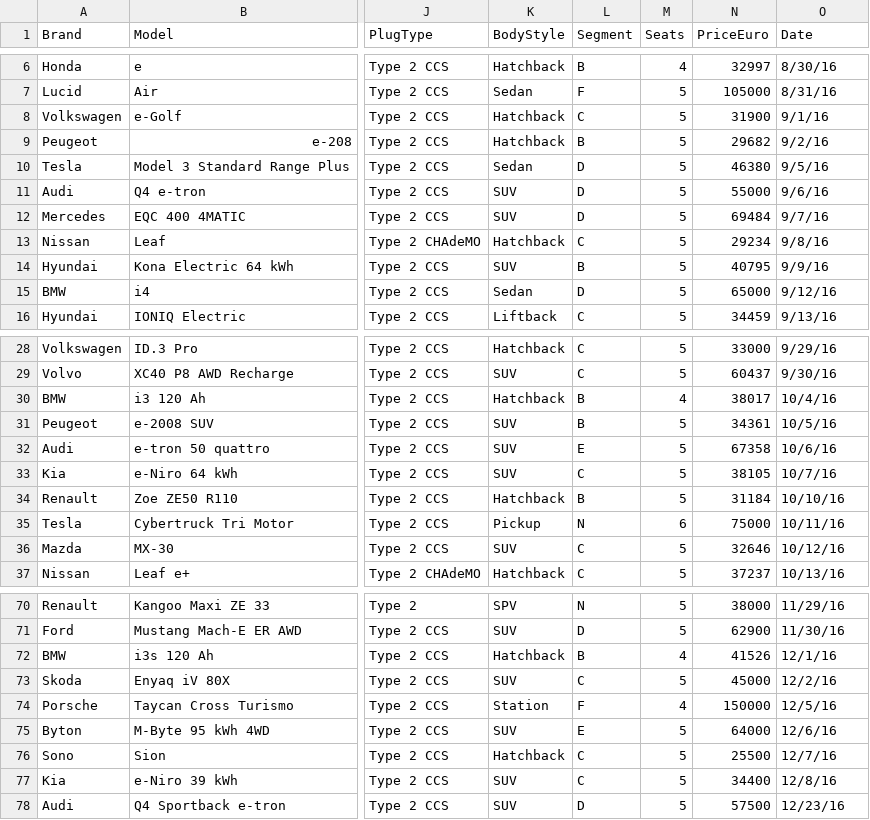
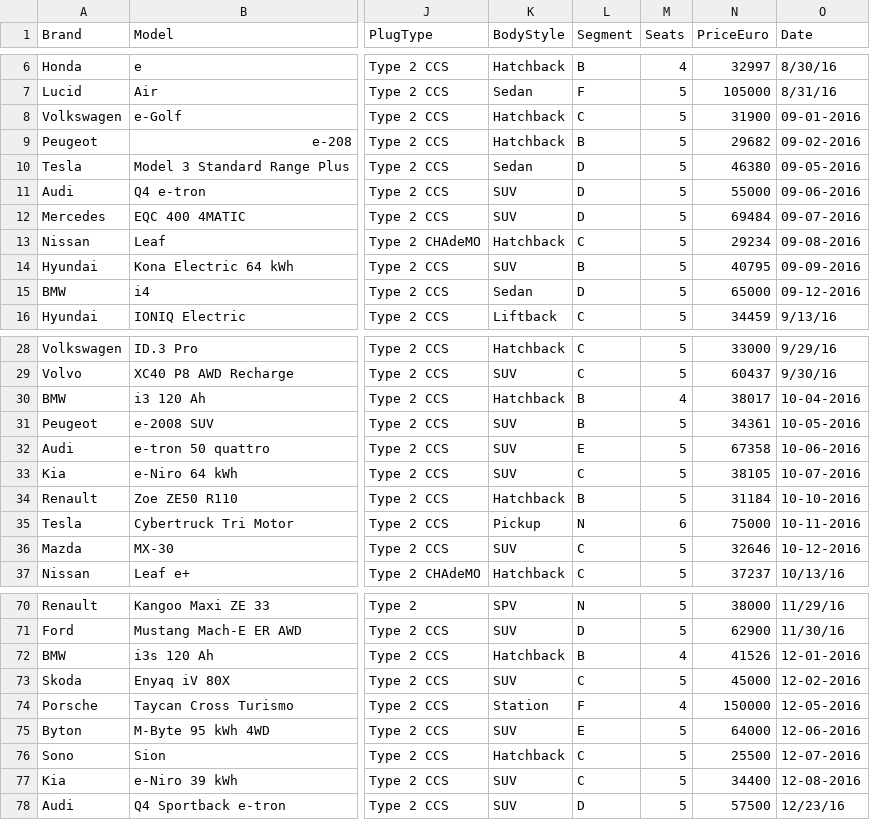
Before and after one commit to IjlalFurqaan/Bmw-Assignment, a CSV file: BMW_Aptitude_Test_Test_Data_ElectricCarData.csv, drawn as a sheet; only a part is shown, gaps mark what is left out; the diff covers the shown part only; the diff names each change by its address in the sheet, - before the commit and + after, or states it on an @@ line.

```diff
--- a/BMW_Aptitude_Test_Test_Data_ElectricCarData.csv
+++ b/BMW_Aptitude_Test_Test_Data_ElectricCarData.csv
-O8 (Date): 9/1/16
+O8 (Date): 09-01-2016
-O9 (Date): 9/2/16
+O9 (Date): 09-02-2016
-O10 (Date): 9/5/16
+O10 (Date): 09-05-2016
-O11 (Date): 9/6/16
+O11 (Date): 09-06-2016
-O12 (Date): 9/7/16
+O12 (Date): 09-07-2016
-O13 (Date): 9/8/16
+O13 (Date): 09-08-2016
-O14 (Date): 9/9/16
+O14 (Date): 09-09-2016
-O15 (Date): 9/12/16
+O15 (Date): 09-12-2016
-O30 (Date): 10/4/16
+O30 (Date): 10-04-2016
-O31 (Date): 10/5/16
+O31 (Date): 10-05-2016
-O32 (Date): 10/6/16
+O32 (Date): 10-06-2016
-O33 (Date): 10/7/16
+O33 (Date): 10-07-2016
-O34 (Date): 10/10/16
+O34 (Date): 10-10-2016
-O35 (Date): 10/11/16
+O35 (Date): 10-11-2016
-O36 (Date): 10/12/16
+O36 (Date): 10-12-2016
-O72 (Date): 12/1/16
+O72 (Date): 12-01-2016
-O73 (Date): 12/2/16
+O73 (Date): 12-02-2016
-O74 (Date): 12/5/16
+O74 (Date): 12-05-2016
-O75 (Date): 12/6/16
+O75 (Date): 12-06-2016
-O76 (Date): 12/7/16
+O76 (Date): 12-07-2016
-O77 (Date): 12/8/16
+O77 (Date): 12-08-2016
```
Also changed, not shown: 18 edited cells elsewhere in this file, 2 other files.
